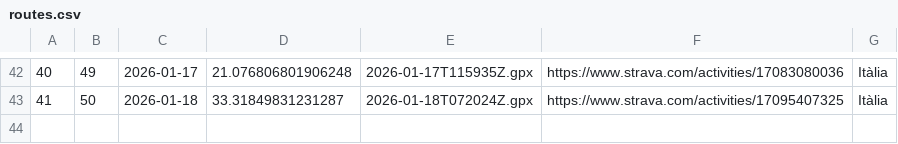
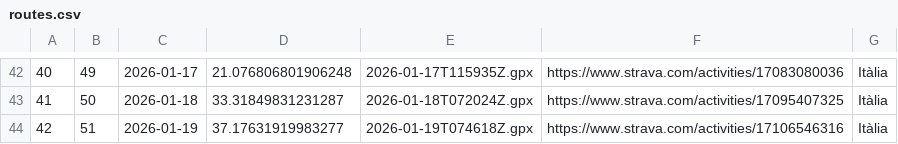
Before and after one commit to Ercoman2/GPX-LVM, a CSV file: routes.csv, drawn as a sheet; only a part is shown, gaps mark what is left out; the diff names each change by its address in the sheet, - before the commit and + after, or states it on an @@ line.

```diff
--- a/routes.csv
+++ b/routes.csv
+row 44: 42 | 51 | 2026-01-19 | 37.17631919983277 | 2026-01-19T074618Z.gpx | https://www.strava.com/activities/17106546316 | Itàlia
```
Also changed, not shown: 3 other files.
